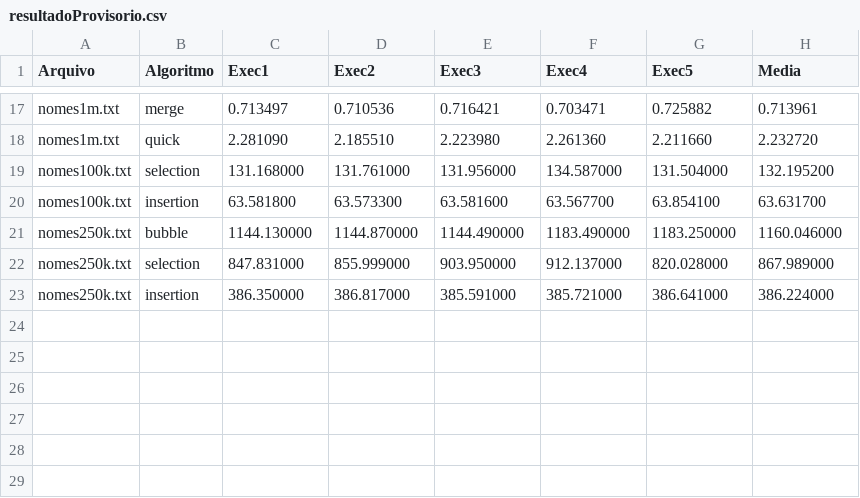
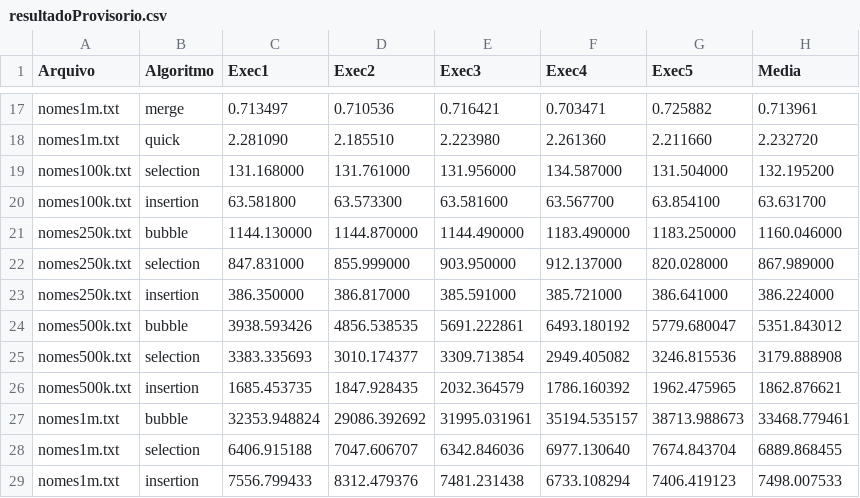
Before and after one commit to ivandraws/ED-2026-1, a CSV file: Trabalho4/resultadoProvisorio.csv, drawn as a sheet; only a part is shown, gaps mark what is left out; the diff names each change by its address in the sheet, - before the commit and + after, or states it on an @@ line.

```diff
--- a/Trabalho4/resultadoProvisorio.csv
+++ b/Trabalho4/resultadoProvisorio.csv
+row 24: nomes500k.txt | bubble | 3938.593426 | 4856.538535 | 5691.222861 | 6493.180192 | 5779.680047 | 5351.843012
+row 25: nomes500k.txt | selection | 3383.335693 | 3010.174377 | 3309.713854 | 2949.405082 | 3246.815536 | 3179.888908
+row 26: nomes500k.txt | insertion | 1685.453735 | 1847.928435 | 2032.364579 | 1786.160392 | 1962.475965 | 1862.876621
+row 27: nomes1m.txt | bubble | 32353.948824 | 29086.392692 | 31995.031961 | 35194.535157 | 38713.988673 | 33468.779461
+row 28: nomes1m.txt | selection | 6406.915188 | 7047.606707 | 6342.846036 | 6977.130640 | 7674.843704 | 6889.868455
+row 29: nomes1m.txt | insertion | 7556.799433 | 8312.479376 | 7481.231438 | 6733.108294 | 7406.419123 | 7498.007533
```
Also changed, not shown: 1 other file.
